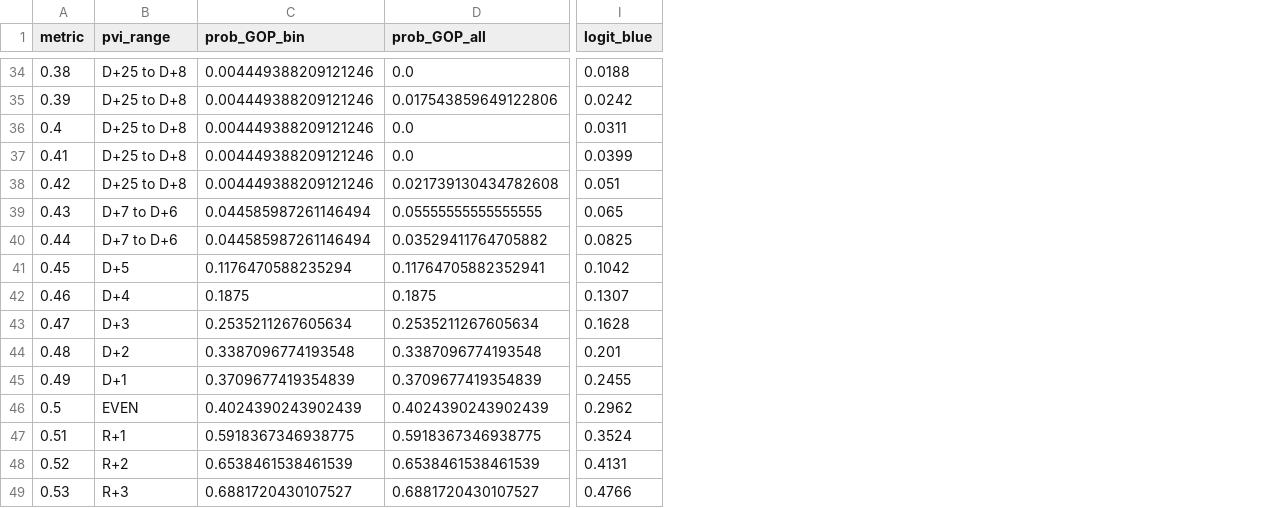
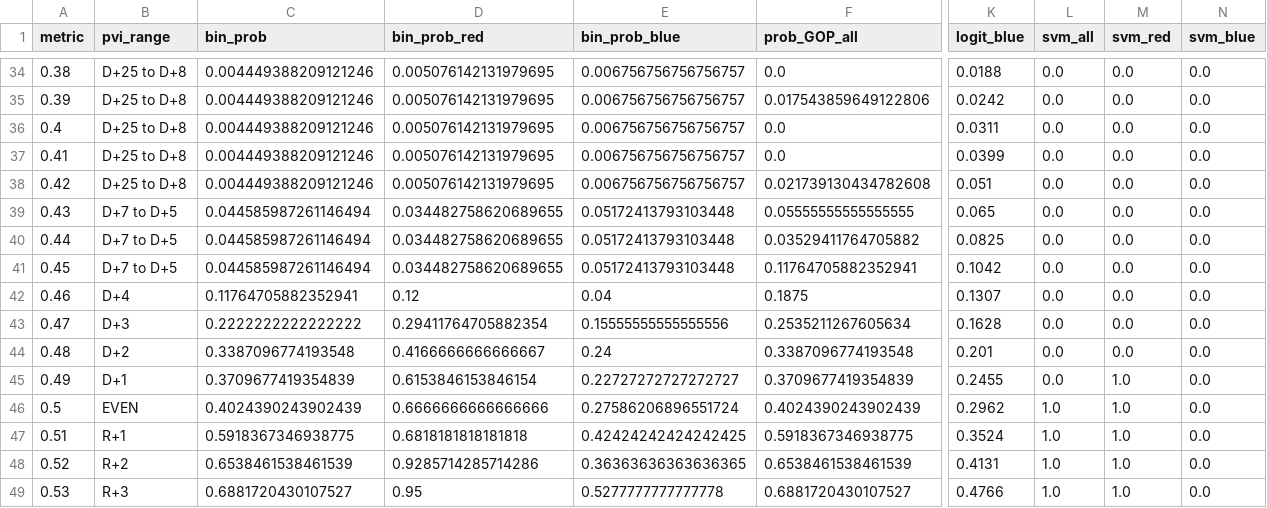
Before and after one commit to xadomatis/redistricting_project, a CSV file: processed/converter.csv, drawn as a sheet; only a part is shown, gaps mark what is left out; the diff covers the shown part only; the diff names each change by its address in the sheet, - before the commit and + after, or states it on an @@ line.

```diff
--- a/processed/converter.csv
+++ b/processed/converter.csv
+column D (bin_prob_red), rows 34-49: 0.005076142131979695 | 0.005076142131979695 | 0.005076142131979695 | 0.005076142131979695 | 0.005076142131979695 | 0.034482758620689655 | 0.034482758620689655 | 0.034482758620689655 | 0.12 | 0.29411764705882354 | 0.4166666666666667 | 0.6153846153846154 | 0.6666666666666666 | 0.6818181818181818 | 0.9285714285714286 | 0.95
+column E (bin_prob_blue), rows 34-49: 0.006756756756756757 | 0.006756756756756757 | 0.006756756756756757 | 0.006756756756756757 | 0.006756756756756757 | 0.05172413793103448 | 0.05172413793103448 | 0.05172413793103448 | 0.04 | 0.15555555555555556 | 0.24 | 0.22727272727272727 | 0.27586206896551724 | 0.42424242424242425 | 0.36363636363636365 | 0.5277777777777778
+column L (svm_all), rows 34-49: 0.0 | 0.0 | 0.0 | 0.0 | 0.0 | 0.0 | 0.0 | 0.0 | 0.0 | 0.0 | 0.0 | 0.0 | 1.0 | 1.0 | 1.0 | 1.0
+column M (svm_red), rows 34-49: 0.0 | 0.0 | 0.0 | 0.0 | 0.0 | 0.0 | 0.0 | 0.0 | 0.0 | 0.0 | 0.0 | 1.0 | 1.0 | 1.0 | 1.0 | 1.0
+column N (svm_blue), rows 34-49: all 0.0
-C1: prob_GOP_bin
+C1: bin_prob
-B39:B40 (pvi_range): D+7 to D+6
+B39:B40 (pvi_range): D+7 to D+5
-B41 (pvi_range): D+5
+B41 (pvi_range): D+7 to D+5
-C41 (bin_prob): 0.1176470588235294
+C41 (bin_prob): 0.044585987261146494
-C42 (bin_prob): 0.1875
+C42 (bin_prob): 0.11764705882352941
-C43 (bin_prob): 0.2535211267605634
+C43 (bin_prob): 0.2222222222222222
```
Also changed, not shown: 13 edited cells elsewhere in this file, app_building/app_data/converter.csv, app_building/app_data/district_data.csv, 4 other files.
